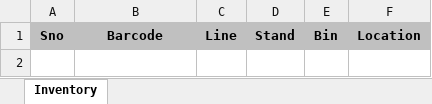
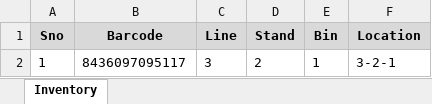
Before and after one commit to salman-khan-1/bintrack, an Excel workbook: stores/new.xlsx, sheet Inventory, drawn as a sheet; values as stored, in another font and other column widths than the file's, no borders; the diff names each change by its address in the sheet, - before the commit and + after, or states it on an @@ line.

Commit message:
Update inventory for new - 1785240200597

```diff
--- a/stores/new.xlsx (sheet Inventory)
+++ b/stores/new.xlsx (sheet Inventory)
-A1:F1 fill: #C0C0C0
+A1:F1 fill: #D9D9D9
+row 2: 1 | 8436097095117 | 3 | 2 | 1 | 3-2-1
```
